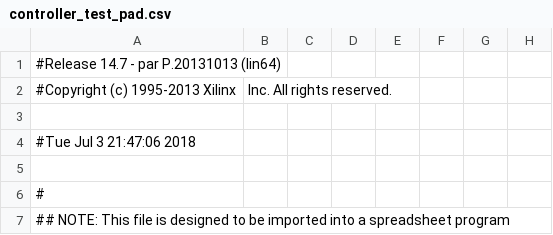
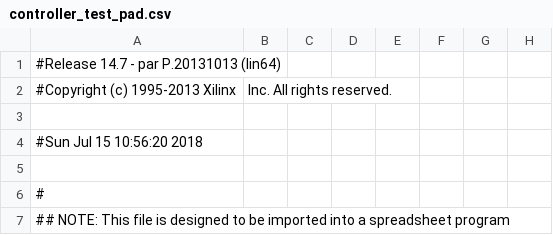
Before and after one commit to robertoalcantara/Ripeto, a CSV file: controller_test_pad.csv, drawn as a sheet; only a part is shown; the diff names each change by its address in the sheet, - before the commit and + after, or states it on an @@ line.

```diff
--- a/controller_test_pad.csv
+++ b/controller_test_pad.csv
-A4: #Tue Jul 3 21:47:06 2018
+A4: #Sun Jul 15 10:56:20 2018
```
Also changed, not shown: 3 other files.
